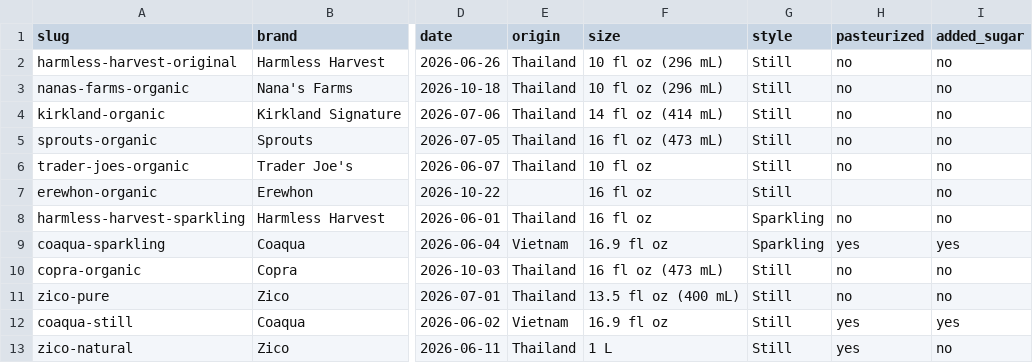
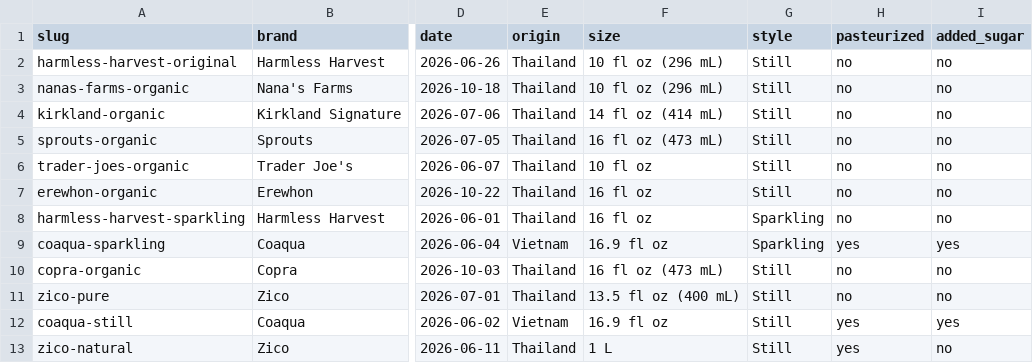
Before and after one commit to mcbobgorge/mcbobgorge, a CSV file: coconut-water-scores.csv, drawn as a sheet; only a part is shown, gaps mark what is left out; the diff names each change by its address in the sheet, - before the commit and + after, or states it on an @@ line.

```diff
--- a/coconut-water-scores.csv
+++ b/coconut-water-scores.csv
-E7 (origin): (empty)
+E7 (origin): Thailand
-H7 (pasteurized): (empty)
+H7 (pasteurized): no
```
Also changed, not shown: data/ratings.csv, 7 other files.
